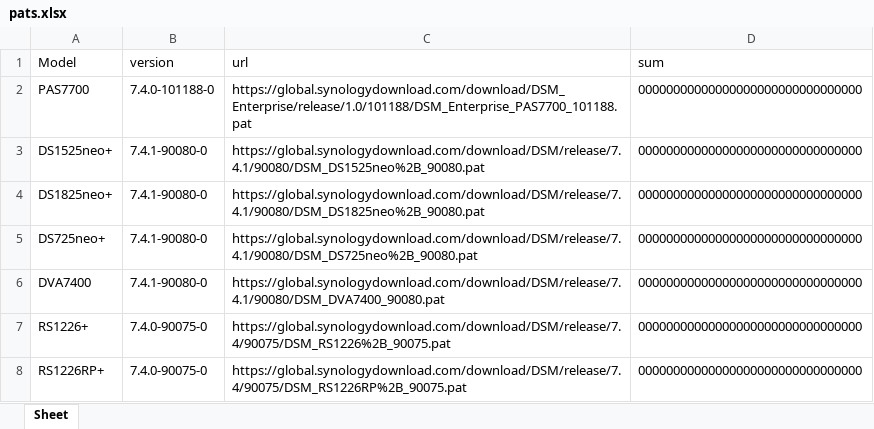
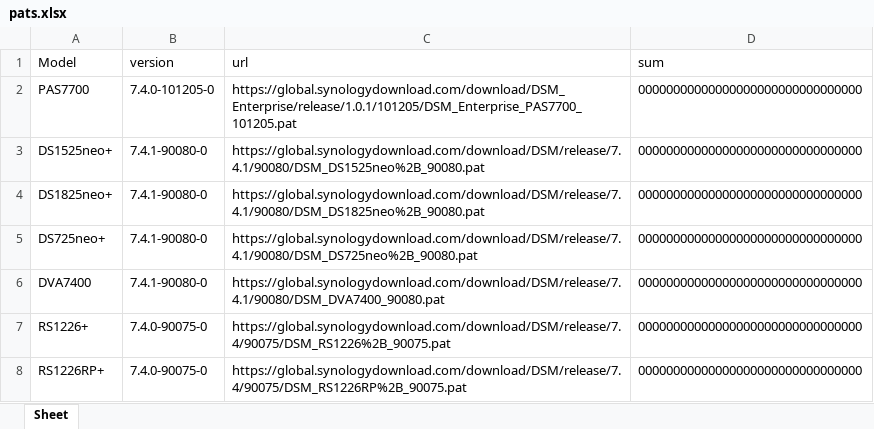
Before and after one commit to RROrg/rr, an Excel workbook: docs/pats.xlsx, sheet Sheet, drawn as a sheet; only a part is shown; values as stored, in another font and other column widths than the file's, no borders; the diff names each change by its address in the sheet, - before the commit and + after, or states it on an @@ line.

```diff
--- a/docs/pats.xlsx (sheet Sheet)
+++ b/docs/pats.xlsx (sheet Sheet)
-B2 (version): 7.4.0-101188-0
+B2 (version): 7.4.0-101205-0
-C2 (url): https://global.synologydownload.com/download/DSM_Enterprise/release/1.0/101188/DSM_Enterprise_PAS7700_101188.pat
+C2 (url): https://global.synologydownload.com/download/DSM_Enterprise/release/1.0.1/101205/DSM_Enterprise_PAS7700_101205.pat
```
Also changed, not shown: docs/addons.xlsx, docs/models.xlsx, 3 other files.
